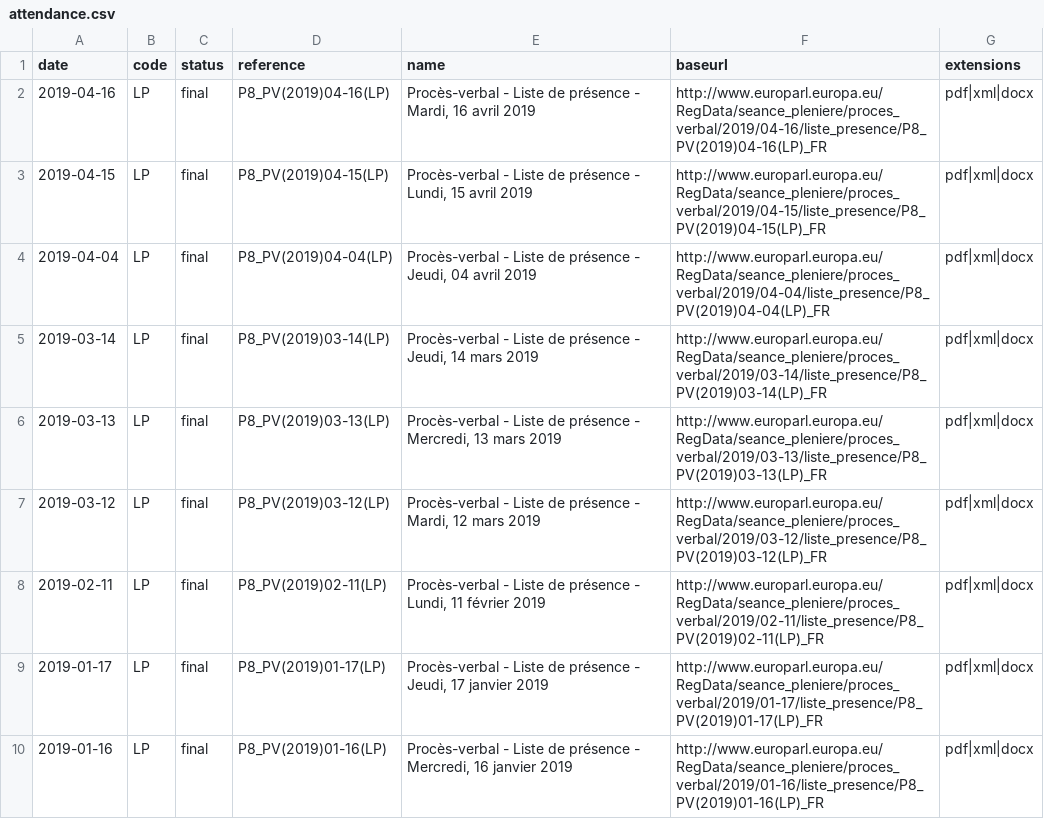
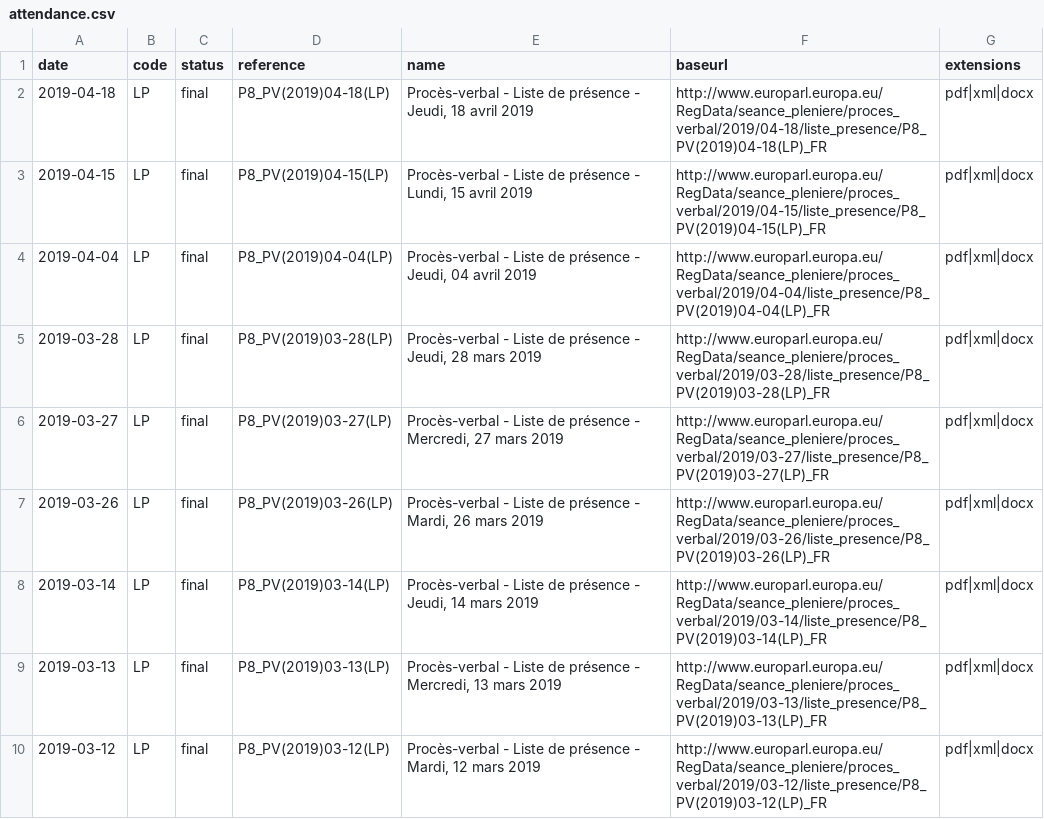
Before and after one commit to TechToThePeople/parlparse, a CSV file: data/attendance.csv, drawn as a sheet; only a part is shown; the shorter side is filled out with more unchanged rows.

```diff
--- a/data/attendance.csv
+++ b/data/attendance.csv
@@ -1,5 +1,8 @@
 date,code,status,reference,name,baseurl,extensions
-2019-04-16,LP,final,P8_PV(2019)04-16(LP),"Procès-verbal - Liste de présence - Mardi, 16 avril 2019",http://www.europarl.europa.eu/RegData/seance_pleniere/proces_verbal/2019/04-16/liste_presence/P8_PV(2019)04-16(LP)_FR,pdf|xml|docx
+2019-04-18,LP,final,P8_PV(2019)04-18(LP),"Procès-verbal - Liste de présence - Jeudi, 18 avril 2019",http://www.europarl.europa.eu/RegData/seance_pleniere/proces_verbal/2019/04-18/liste_presence/P8_PV(2019)04-18(LP)_FR,pdf|xml|docx
 2019-04-15,LP,final,P8_PV(2019)04-15(LP),"Procès-verbal - Liste de présence - Lundi, 15 avril 2019",http://www.europarl.europa.eu/RegData/seance_pleniere/proces_verbal/2019/04-15/liste_presence/P8_PV(2019)04-15(LP)_FR,pdf|xml|docx
 2019-04-04,LP,final,P8_PV(2019)04-04(LP),"Procès-verbal - Liste de présence - Jeudi, 04 avril 2019",http://www.europarl.europa.eu/RegData/seance_pleniere/proces_verbal/2019/04-04/liste_presence/P8_PV(2019)04-04(LP)_FR,pdf|xml|docx
+2019-03-28,LP,final,P8_PV(2019)03-28(LP),"Procès-verbal - Liste de présence - Jeudi, 28 mars 2019",http://www.europarl.europa.eu/RegData/seance_pleniere/proces_verbal/2019/03-28/liste_presence/P8_PV(2019)03-28(LP)_FR,pdf|xml|docx
+2019-03-27,LP,final,P8_PV(2019)03-27(LP),"Procès-verbal - Liste de présence - Mercredi, 27 mars 2019",http://www.europarl.europa.eu/RegData/seance_pleniere/proces_verbal/2019/03-27/liste_presence/P8_PV(2019)03-27(LP)_FR,pdf|xml|docx
+2019-03-26,LP,final,P8_PV(2019)03-26(LP),"Procès-verbal - Liste de présence - Mardi, 26 mars 2019",http://www.europarl.europa.eu/RegData/seance_pleniere/proces_verbal/2019/03-26/liste_presence/P8_PV(2019)03-26(LP)_FR,pdf|xml|docx
 2019-03-14,LP,final,P8_PV(2019)03-14(LP),"Procès-verbal - Liste de présence - Jeudi, 14 mars 2019",http://www.europarl.europa.eu/RegData/seance_pleniere/proces_verbal/2019/03-14/liste_presence/P8_PV(2019)03-14(LP)_FR,pdf|xml|docx
```
Also changed, not shown: data/mepidmatch.csv, data/meps.csv, 12 other files.
